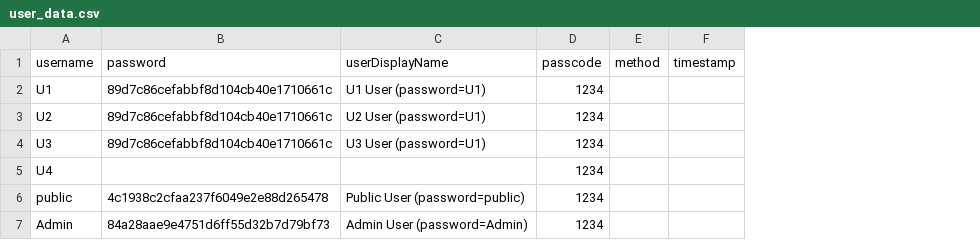
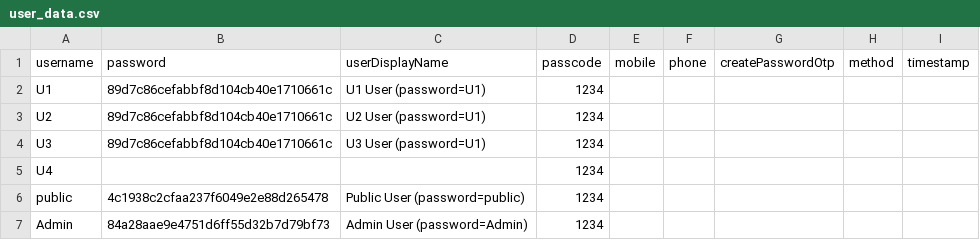
Before and after one commit to shishupal082/ftp-application, a CSV file: FTP/meta-data/config-files/user_data.csv, drawn as a sheet; the diff names each change by its address in the sheet, - before the commit and + after, or states it on an @@ line.

```diff
--- a/FTP/meta-data/config-files/user_data.csv
+++ b/FTP/meta-data/config-files/user_data.csv
+column E (mobile), empty
+column F (phone), empty
+column G (createPasswordOtp), empty
```
Also changed, not shown: 47 other files.
